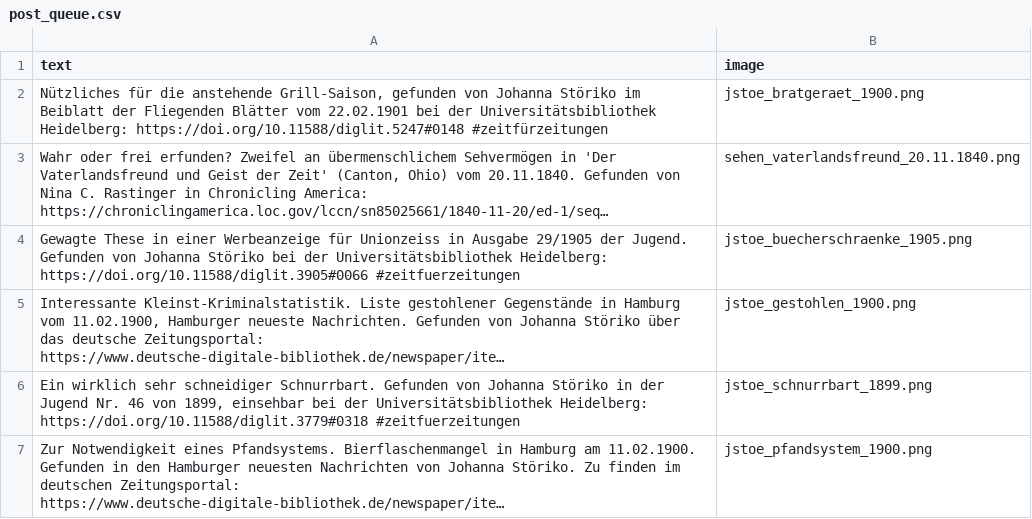
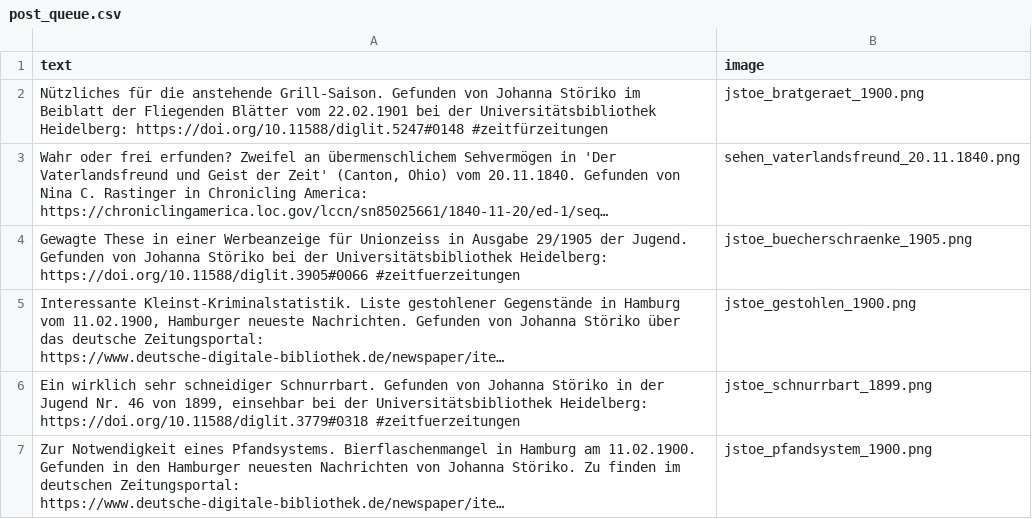
Before and after one commit to dhd-ag-zz/zeitfuerzeitungen, a CSV file: post_queue.csv, drawn as a sheet; long unchanged cells end in …; the diff names each change by its address in the sheet, - before the commit and + after, or states it on an @@ line.

Commit message:
Update post_queue.csv

```diff
--- a/post_queue.csv
+++ b/post_queue.csv
-A2 (text): …die anstehende Grill-Saison, gefunden von Johanna…
+A2 (text): …die anstehende Grill-Saison. Gefunden von Johanna…
```
